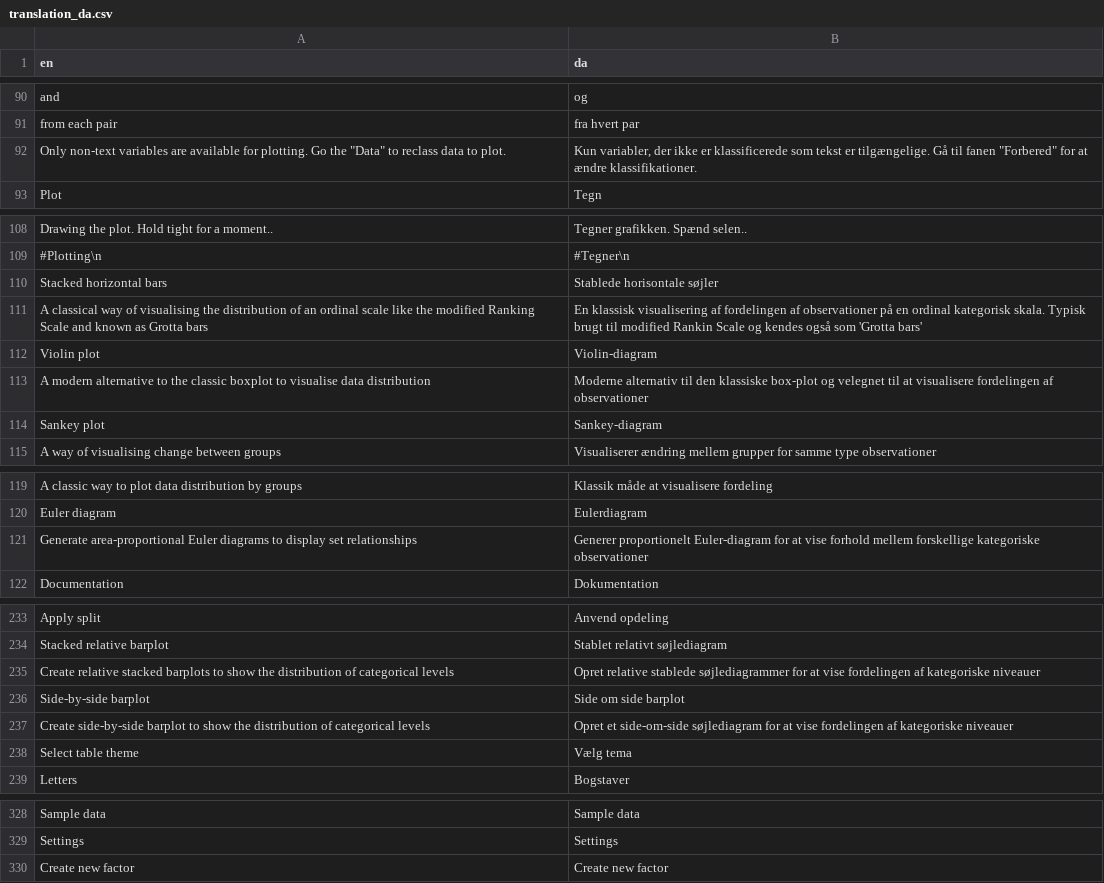
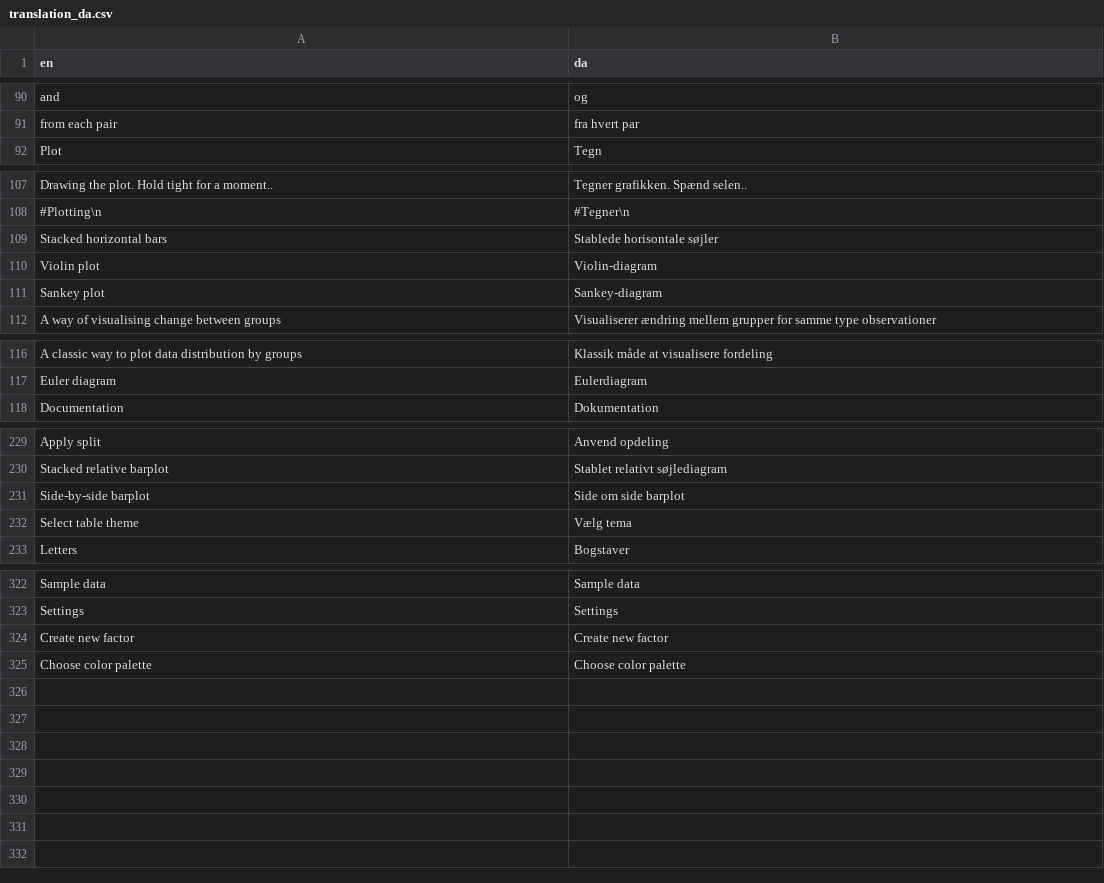
Before and after one commit to agdamsbo/FreesearchR, a CSV file: app_docker/translations/translation_da.csv, drawn as a sheet; only a part is shown, gaps mark what is left out.

```diff
--- a/app_docker/translations/translation_da.csv
+++ b/app_docker/translations/translation_da.csv
@@ -91,3 +91,2 @@
 "from each pair","fra hvert par"
-"Only non-text variables are available for plotting. Go the ""Data"" to reclass data to plot.","Kun variabler, der ikke er klassificerede som tekst er tilgængelige. Gå til fanen ""Forbered"" for at ændre klassifikationer."
 "Plot","Tegn"
@@ -110,5 +109,3 @@
 "Stacked horizontal bars","Stablede horisontale søjler"
-"A classical way of visualising the distribution of an ordinal scale like the modified Ranking Scale and known as Grotta bars","En klassisk visualisering af fordelingen af observationer på en ordinal kategorisk skala. Typisk brugt til modified Rankin Scale og kendes også som 'Grotta bars'"
 "Violin plot","Violin-diagram"
-"A modern alternative to the classic boxplot to visualise data distribution","Moderne alternativ til den klassiske box-plot og velegnet til at visualisere fordelingen af observationer"
 "Sankey plot","Sankey-diagram"
@@ -120,3 +117,2 @@
 "Euler diagram","Eulerdiagram"
-"Generate area-proportional Euler diagrams to display set relationships","Generer proportionelt Euler-diagram for at vise forhold mellem forskellige kategoriske observationer"
 "Documentation","Dokumentation"
@@ -234,5 +230,3 @@
 "Stacked relative barplot","Stablet relativt søjlediagram"
-"Create relative stacked barplots to show the distribution of categorical levels","Opret relative stablede søjlediagrammer for at vise fordelingen af kategoriske niveauer"
 "Side-by-side barplot","Side om side barplot"
-"Create side-by-side barplot to show the distribution of categorical levels","Opret et side-om-side søjlediagram for at vise fordelingen af kategoriske niveauer"
 "Select table theme","Vælg tema"
@@ -330 +324,2 @@
 "Create new factor","Create new factor"
+"Choose color palette","Choose color palette"
```
Also changed, not shown: app_docker/translations/translation_sw.csv, inst/translations/translation_da.csv, 9 other files.
